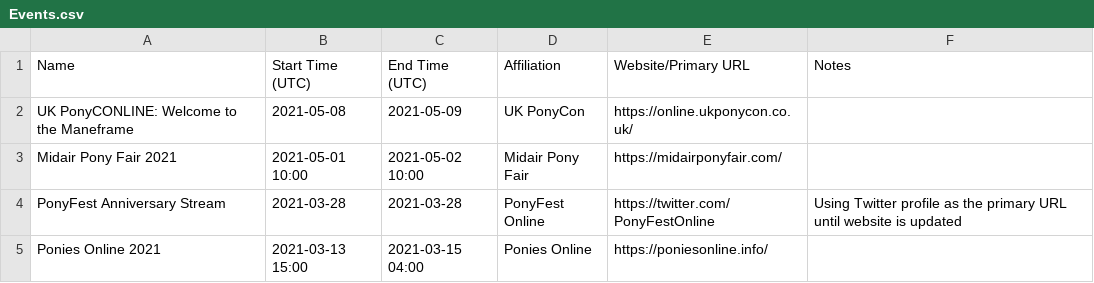
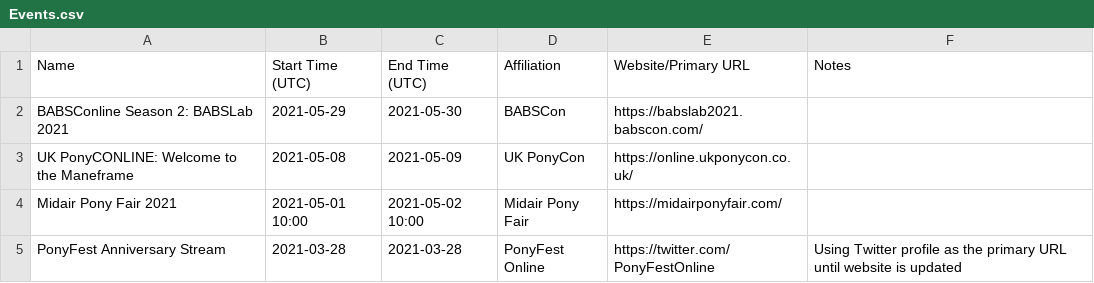
Before and after one commit to jack126guy/online-pony-events-covid-19, a CSV file: Events.csv, drawn as a sheet; only a part is shown; the shorter side is filled out with more unchanged rows; the diff names each change by its address in the sheet, - before the commit and + after, or states it on an @@ line.

Commit message:
Add BABSLab 2021

```diff
--- a/Events.csv
+++ b/Events.csv
+row 2: BABSConline Season 2: BABSLab 2021 | 2021-05-29 | 2021-05-30 | BABSCon | https://babslab2021.babscon.com/
```
